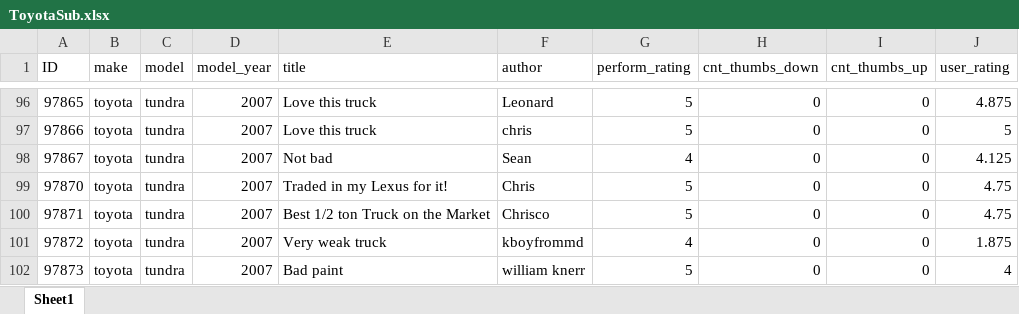
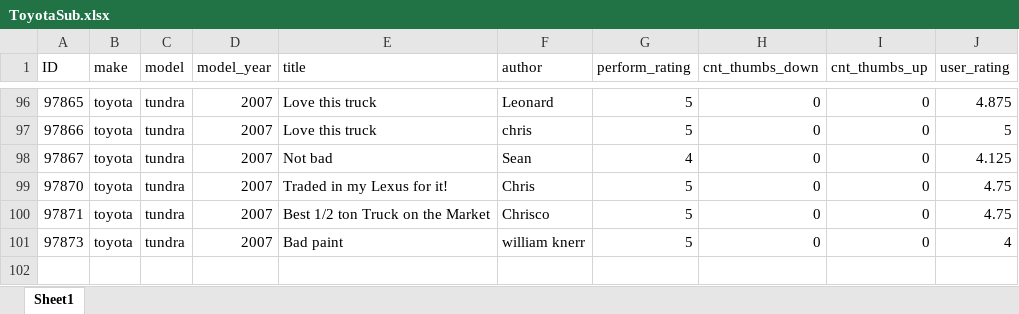
Before and after one commit to CHill-MSU/INFO240, an Excel workbook: Data/ToyotaSub.xlsx, sheet Sheet1, drawn as a sheet; only a part is shown, gaps mark what is left out; values as stored, in another font and other column widths than the file's, no borders; the diff names each change by its address in the sheet, - before the commit and + after, or states it on an @@ line.

Commit message:
Add files via upload

```diff
--- a/Data/ToyotaSub.xlsx (sheet Sheet1)
+++ b/Data/ToyotaSub.xlsx (sheet Sheet1)
-row 101: 97872 | toyota | tundra | 2007 | Very weak truck | kboyfrommd | 4 | 0 | 0 | 1.875
```
